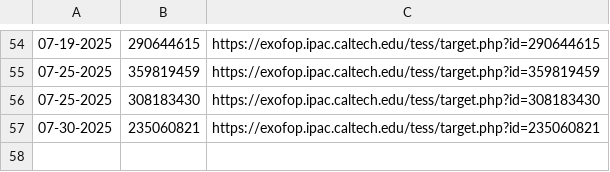
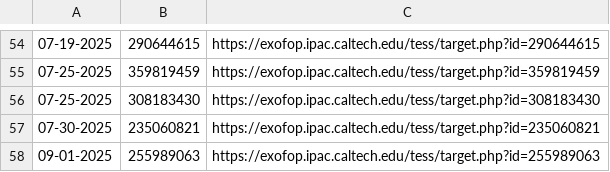
Before and after one commit to kzhu2099/Exoplanets, a CSV file: CTOI Creation/uploaded_ctois.csv, drawn as a sheet; only a part is shown, gaps mark what is left out; the diff names each change by its address in the sheet, - before the commit and + after, or states it on an @@ line.

```diff
--- a/CTOI Creation/uploaded_ctois.csv
+++ b/CTOI Creation/uploaded_ctois.csv
+row 58: 09-01-2025 | 255989063 | https://exofop.ipac.caltech.edu/tess/target.php?id=255989063
```
Also changed, not shown: CTOI Creation/Current IDs/completed_tic_ids.csv, CTOI Creation/Current IDs/tic_ids_60_69_long_period.csv, 6 other files.
